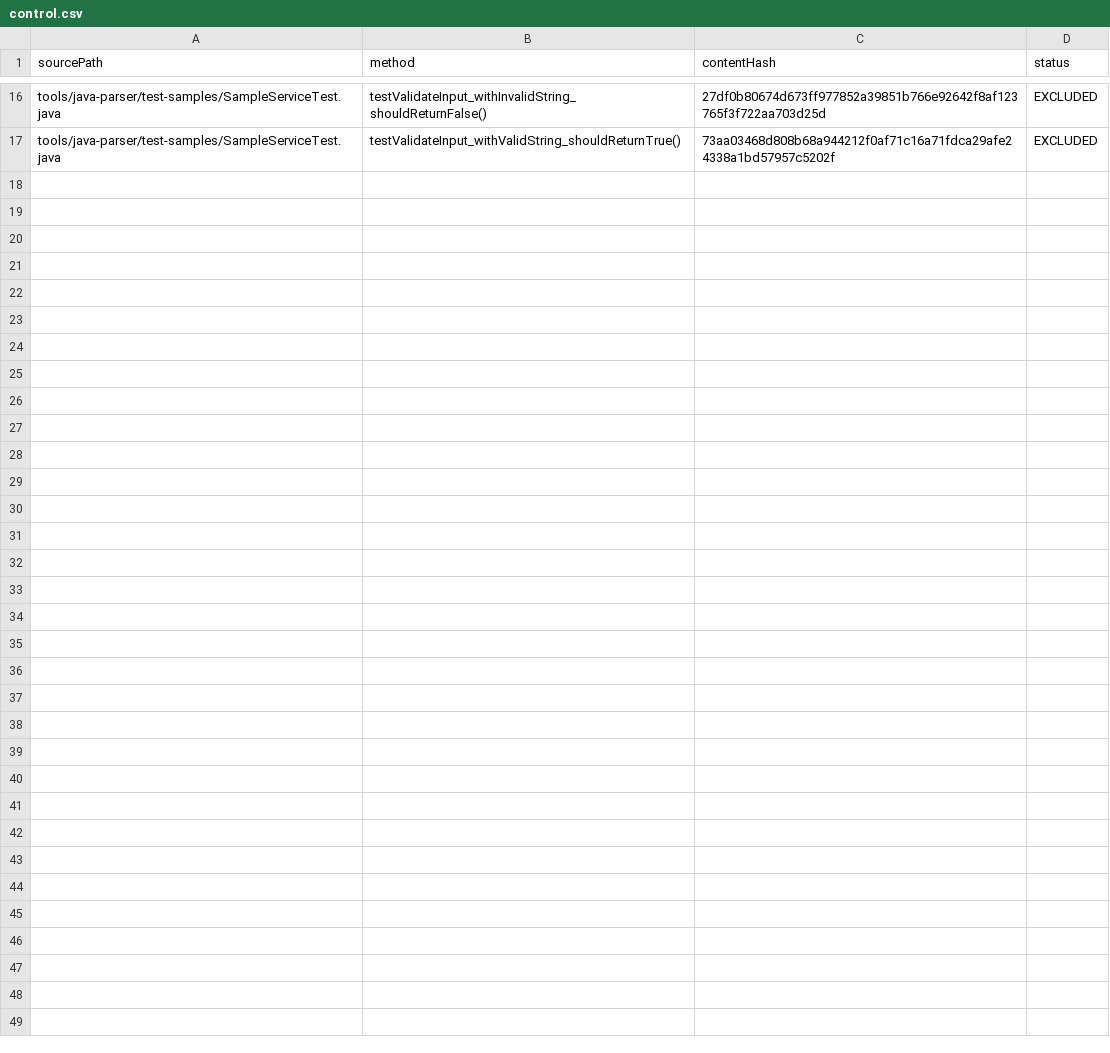
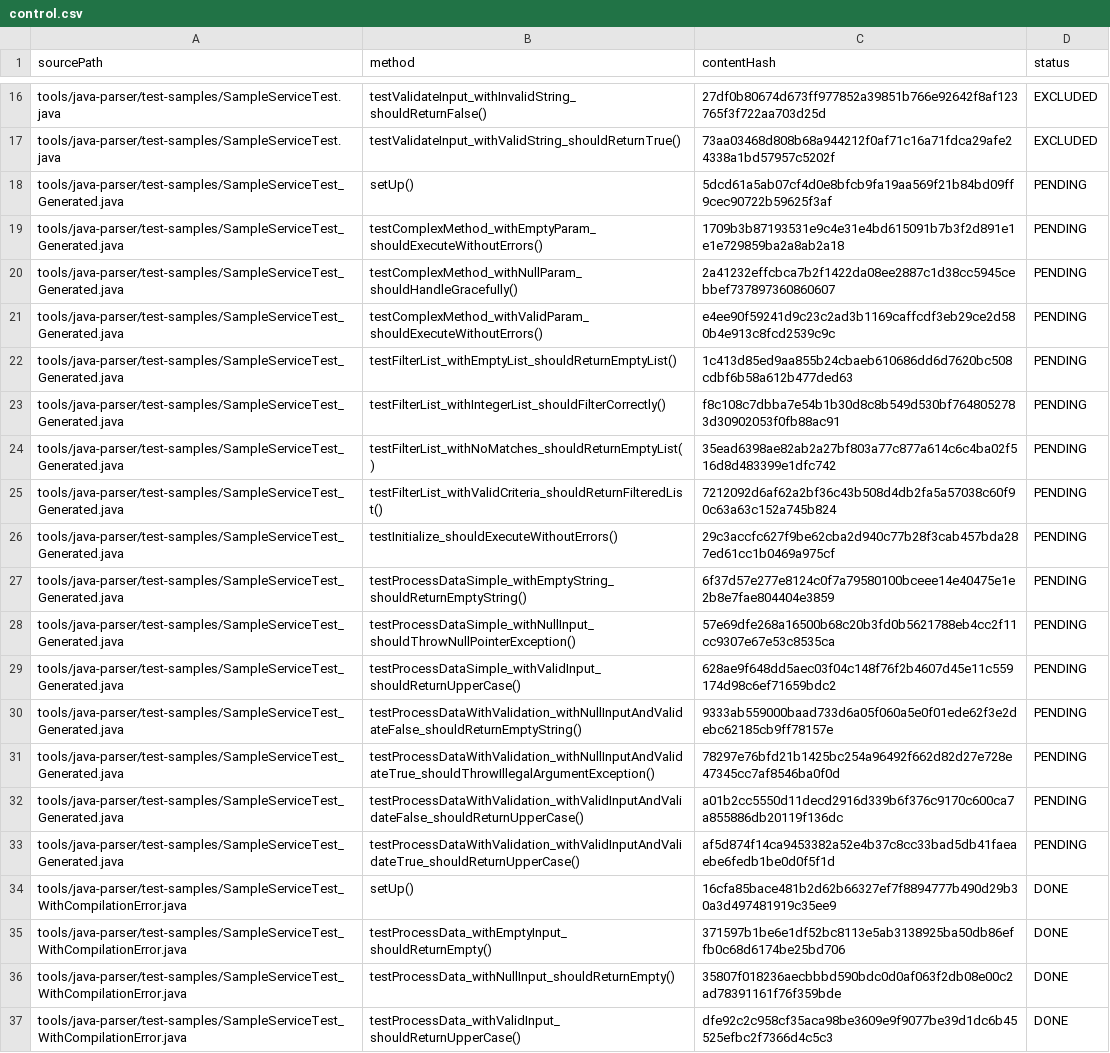
Before and after one commit to MatiasEsp404/axet-plugin-unit-test, a CSV file: .axetplugin/control.csv, drawn as a sheet; only a part is shown, gaps mark what is left out; the diff covers the shown part only.

Commit message:
Chaos Monkey Test: Sistema de Validación de Test Unitarios

```diff
--- a/.axetplugin/control.csv
+++ b/.axetplugin/control.csv
@@ -17 +17,21 @@ tools/java-parser/test-samples/SampleServiceTest.java;testValidateInput_withInva
 tools/java-parser/test-samples/SampleServiceTest.java;testValidateInput_withValidString_shouldReturnTrue();73aa03468d808b68a944212f0af71c16a71fdca29afe24338a1bd57957c5202f;EXCLUDED
+tools/java-parser/test-samples/SampleServiceTest_Generated.java;setUp();5dcd61a5ab07cf4d0e8bfcb9fa19aa569f21b84bd09ff9cec90722b59625f3af;PENDING
+tools/java-parser/test-samples/SampleServiceTest_Generated.java;testComplexMethod_withEmptyParam_shouldExecuteWithoutErrors();1709b3b87193531e9c4e31e4bd615091b7b3f2d891e1e1e729859ba2a8ab2a18;PENDING
+tools/java-parser/test-samples/SampleServiceTest_Generated.java;testComplexMethod_withNullParam_shouldHandleGracefully();2a41232effcbca7b2f1422da08ee2887c1d38cc5945cebbef737897360860607;PENDING
+tools/java-parser/test-samples/SampleServiceTest_Generated.java;testComplexMethod_withValidParam_shouldExecuteWithoutErrors();e4ee90f59241d9c23c2ad3b1169caffcdf3eb29ce2d580b4e913c8fcd2539c9c;PENDING
+tools/java-parser/test-samples/SampleServiceTest_Generated.java;testFilterList_withEmptyList_shouldReturnEmptyList();1c413d85ed9aa855b24cbaeb610686dd6d7620bc508cdbf6b58a612b477ded63;PENDING
+tools/java-parser/test-samples/SampleServiceTest_Generated.java;testFilterList_withIntegerList_shouldFilterCorrectly();f8c108c7dbba7e54b1b30d8c8b549d530bf7648052783d30902053f0fb88ac91;PENDING
+tools/java-parser/test-samples/SampleServiceTest_Generated.java;testFilterList_withNoMatches_shouldReturnEmptyList();35ead6398ae82ab2a27bf803a77c877a614c6c4ba02f516d8d483399e1dfc742;PENDING
+tools/java-parser/test-samples/SampleServiceTest_Generated.java;testFilterList_withValidCriteria_shouldReturnFilteredList();7212092d6af62a2bf36c43b508d4db2fa5a57038c60f90c63a63c152a745b824;PENDING
+tools/java-parser/test-samples/SampleServiceTest_Generated.java;testInitialize_shouldExecuteWithoutErrors();29c3accfc627f9be62cba2d940c77b28f3cab457bda287ed61cc1b0469a975cf;PENDING
+tools/java-parser/test-samples/SampleServiceTest_Generated.java;testProcessDataSimple_withEmptyString_shouldReturnEmptyString();6f37d57e277e8124c0f7a79580100bceee14e40475e1e2b8e7fae804404e3859;PENDING
+tools/java-parser/test-samples/SampleServiceTest_Generated.java;testProcessDataSimple_withNullInput_shouldThrowNullPointerException();57e69dfe268a16500b68c20b3fd0b5621788eb4cc2f11cc9307e67e53c8535ca;PENDING
+tools/java-parser/test-samples/SampleServiceTest_Generated.java;testProcessDataSimple_withValidInput_shouldReturnUpperCase();628ae9f648dd5aec03f04c148f76f2b4607d45e11c559174d98c6ef71659bdc2;PENDING
+tools/java-parser/test-samples/SampleServiceTest_Generated.java;testProcessDataWithValidation_withNullInputAndValidateFalse_shouldReturnEmptyString();9333ab559000baad733d6a05f060a5e0f01ede62f3e2debc62185cb9ff78157e;PENDING
+tools/java-parser/test-samples/SampleServiceTest_Generated.java;testProcessDataWithValidation_withNullInputAndValidateTrue_shouldThrowIllegalArgumentException();78297e76bfd21b1425bc254a96492f662d82d27e728e47345cc7af8546ba0f0d;PENDING
+tools/java-parser/test-samples/SampleServiceTest_Generated.java;testProcessDataWithValidation_withValidInputAndValidateFalse_shouldReturnUpperCase();a01b2cc5550d11decd2916d339b6f376c9170c600ca7a855886db20119f136dc;PENDING
+tools/java-parser/test-samples/SampleServiceTest_Generated.java;testProcessDataWithValidation_withValidInputAndValidateTrue_shouldReturnUpperCase();af5d874f14ca9453382a52e4b37c8cc33bad5db41faeaebe6fedb1be0d0f5f1d;PENDING
+tools/java-parser/test-samples/SampleServiceTest_WithCompilationError.java;setUp();16cfa85bace481b2d62b66327ef7f8894777b490d29b30a3d497481919c35ee9;DONE
+tools/java-parser/test-samples/SampleServiceTest_WithCompilationError.java;testProcessData_withEmptyInput_shouldReturnEmpty();371597b1be6e1df52bc8113e5ab3138925ba50db86effb0c68d6174be25bd706;DONE
+tools/java-parser/test-samples/SampleServiceTest_WithCompilationError.java;testProcessData_withNullInput_shouldReturnEmpty();35807f018236aecbbbd590bdc0d0af063f2db08e00c2ad78391161f76f359bde;DONE
+tools/java-parser/test-samples/SampleServiceTest_WithCompilationError.java;testProcessData_withValidInput_shouldReturnUpperCase();dfe92c2c958cf35aca98be3609e9f9077be39d1dc6b45525efbc2f7366d4c5c3;DONE
```
Also changed, not shown: 6 edited cells elsewhere in this file, 2 other files.
